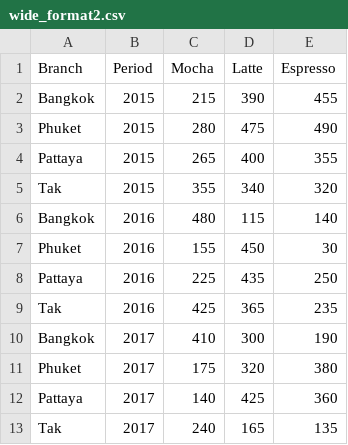
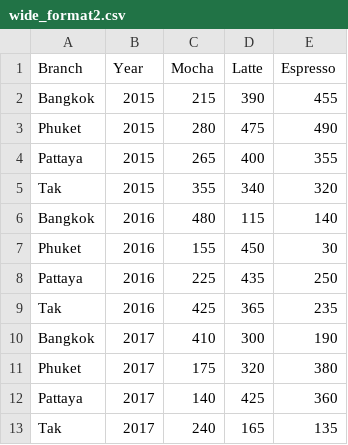
Before and after one commit to mathawanup/learn_dataset, a CSV file: wide_format2.csv, drawn as a sheet.

Commit message:
Update wide_format2.csv

```diff
--- a/wide_format2.csv
+++ b/wide_format2.csv
@@ -1,2 +1,2 @@
-Branch,Period,Mocha,Latte,Espresso
+Branch,Year,Mocha,Latte,Espresso
 Bangkok,2015,215,390,455
```
